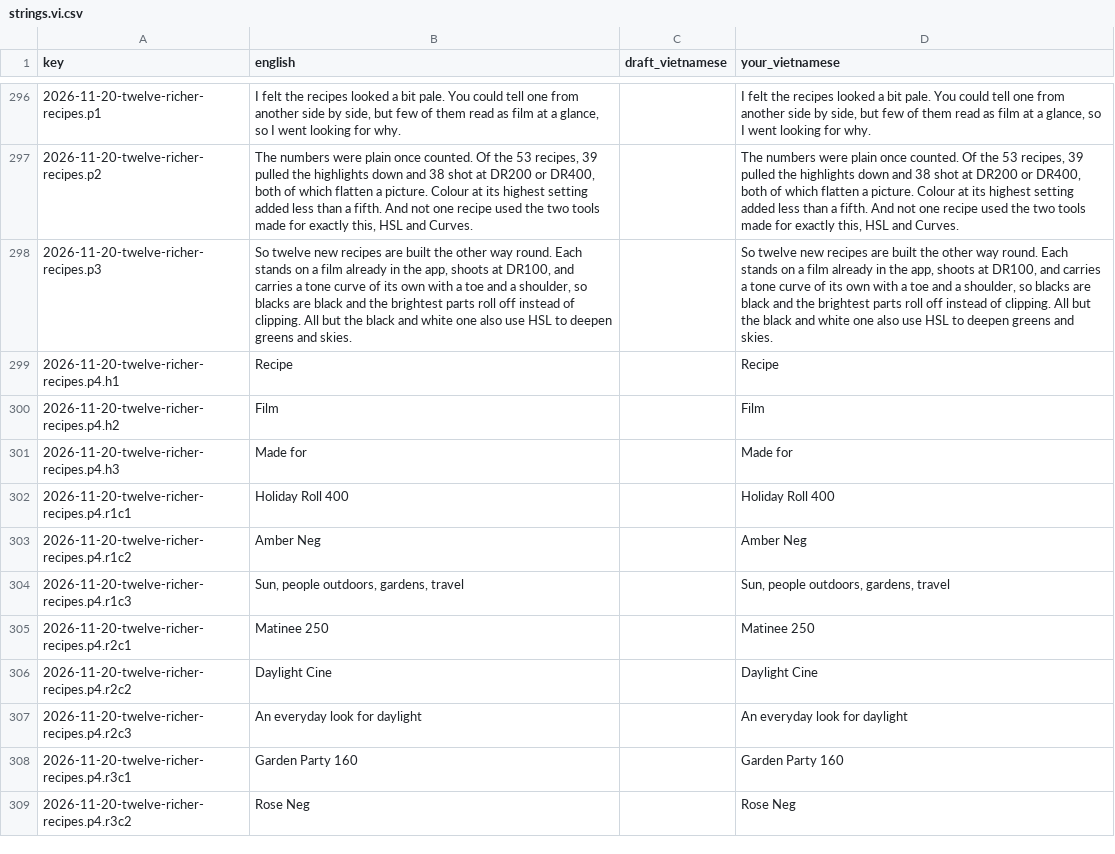
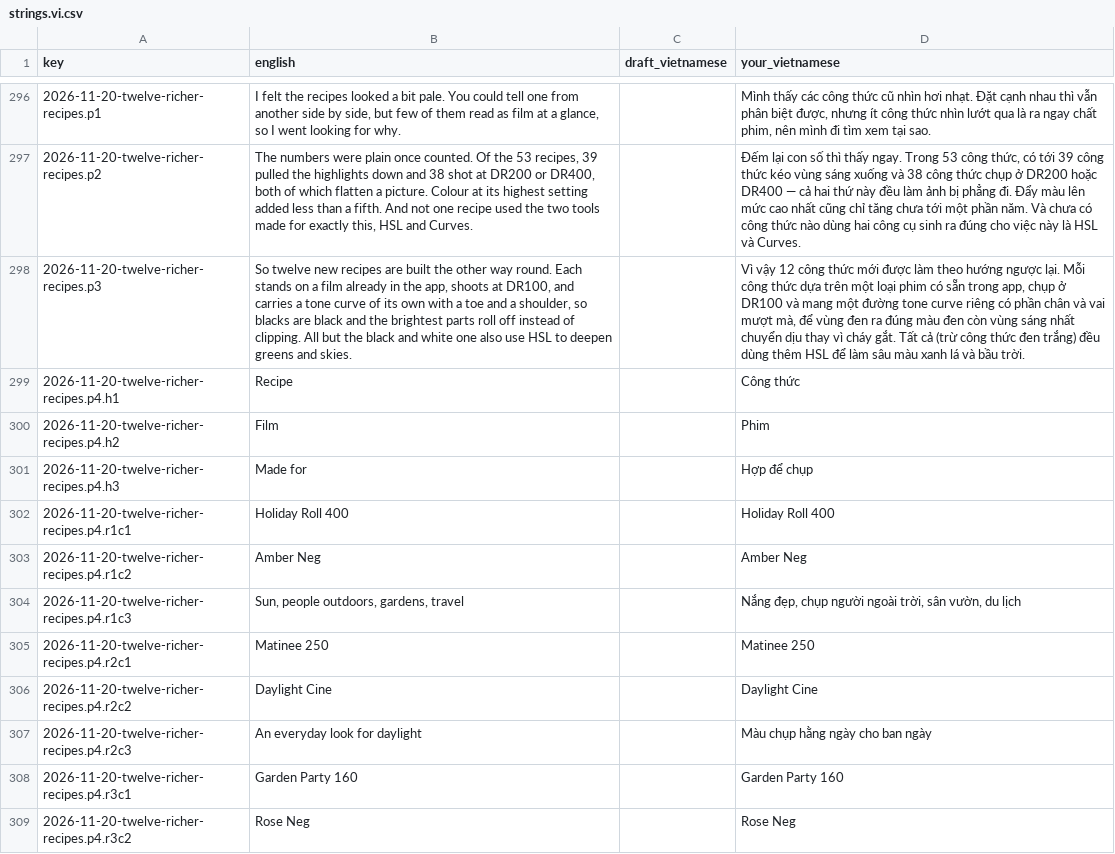
Before and after one commit to trunghai298/fondercam-site, a CSV file: diary/strings.vi.csv, drawn as a sheet; only a part is shown, gaps mark what is left out; the diff covers the shown part only; the diff names each change by its address in the sheet, - before the commit and + after, or states it on an @@ line.

Commit message:
feat(diary): the diary in Vietnamese

```diff
--- a/diary/strings.vi.csv
+++ b/diary/strings.vi.csv
-D296 (your_vietnamese): I felt the recipes looked a bit pale. You could tell one from another side by side, but few of them read as film at a glance, so I went looking for why.
+D296 (your_vietnamese): Mình thấy các công thức cũ nhìn hơi nhạt. Đặt cạnh nhau thì vẫn phân biệt được, nhưng ít công thức nhìn lướt qua là ra ngay chất phim, nên mình đi tìm xem tại sao.
-D297 (your_vietnamese): The numbers were plain once counted. Of the 53 recipes, 39 pulled the highlights down and 38 shot at DR200 or DR400, both of which flatten a picture. Colour at its highest setting added less than a fifth. And not one recipe used the two tools made for exactly this, HSL and Curves.
+D297 (your_vietnamese): Đếm lại con số thì thấy ngay. Trong 53 công thức, có tới 39 công thức kéo vùng sáng xuống và 38 công thức chụp ở DR200 hoặc DR400 — cả hai thứ này đều làm ảnh bị phẳng đi. Đẩy màu lên mức cao nhất cũng chỉ tăng chưa tới một phần năm. Và chưa có công thức nào dùng hai công cụ sinh ra đúng cho việc này là HSL và Curves.
-D298 (your_vietnamese): So twelve new recipes are built the other way round. Each stands on a film already in the app, shoots at DR100, and carries a tone curve of its own with a toe and a shoulder, so blacks are black and the brightest parts roll off instead of clipping. All but the black and white one also use HSL to deepen greens and skies.
+D298 (your_vietnamese): Vì vậy 12 công thức mới được làm theo hướng ngược lại. Mỗi công thức dựa trên một loại phim có sẵn trong app, chụp ở DR100 và mang một đường tone curve riêng có phần chân và vai mượt mà, để vùng đen ra đúng màu đen còn vùng sáng nhất chuyển dịu thay vì cháy gắt. Tất cả (trừ công thức đen trắng) đều dùng thêm HSL để làm sâu màu xanh lá và bầu trời.
-D299 (your_vietnamese): Recipe
+D299 (your_vietnamese): Công thức
-D300 (your_vietnamese): Film
+D300 (your_vietnamese): Phim
-D301 (your_vietnamese): Made for
+D301 (your_vietnamese): Hợp để chụp
-D304 (your_vietnamese): Sun, people outdoors, gardens, travel
+D304 (your_vietnamese): Nắng đẹp, chụp người ngoài trời, sân vườn, du lịch
-D307 (your_vietnamese): An everyday look for daylight
+D307 (your_vietnamese): Màu chụp hằng ngày cho ban ngày
```
Also changed, not shown: 88 edited cells elsewhere in this file, 2 other files.
